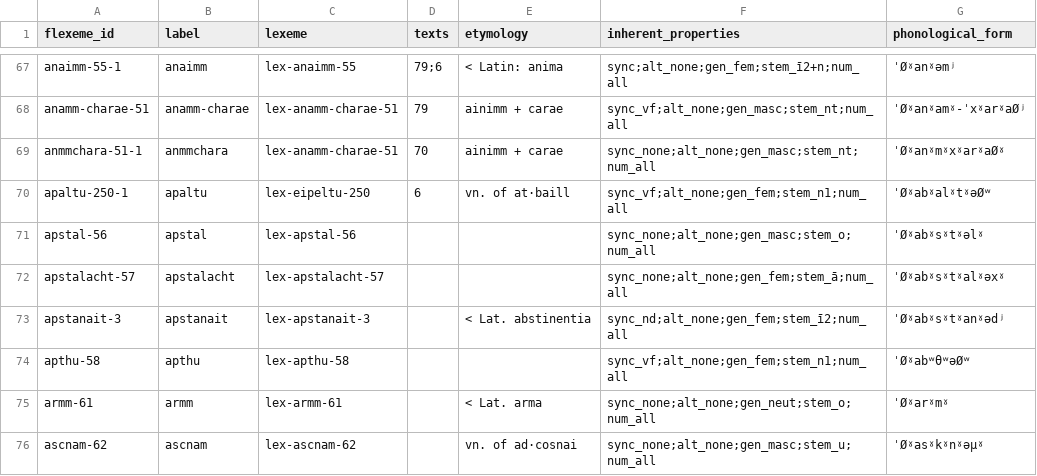
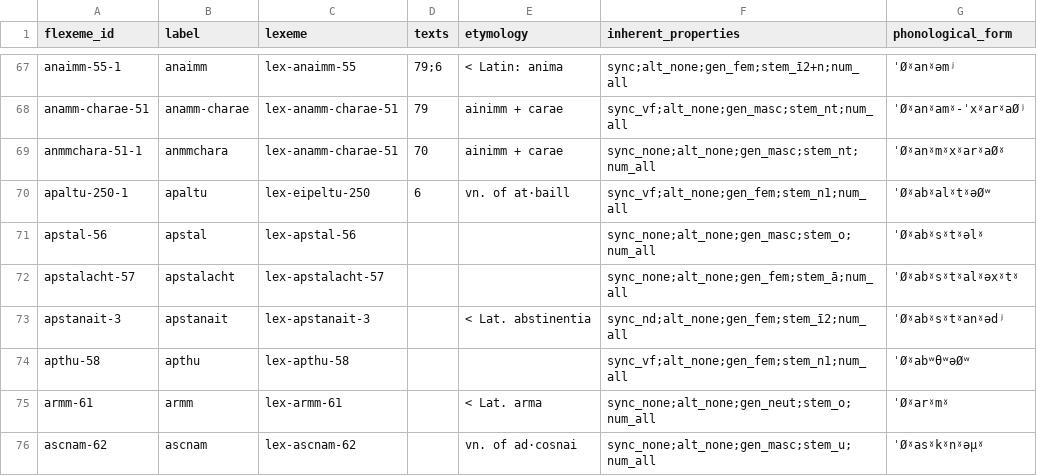
Before and after one commit to cormacanderson/Goidelex, a CSV file: flexemes.csv, drawn as a sheet; only a part is shown, gaps mark what is left out.

Commit message:
Re-generate transcription

```diff
--- a/flexemes.csv
+++ b/flexemes.csv
@@ -71,3 +71,3 @@ apaltu-250-1,apaltu,lex-eipeltu-250,6,vn. of at·baill,sync_vf;alt_none;gen_fem;
 apstal-56,apstal,lex-apstal-56,,,sync_none;alt_none;gen_masc;stem_o;num_all,ˈØˠabˠsˠtˠəlˠ
-apstalacht-57,apstalacht,lex-apstalacht-57,,,sync_none;alt_none;gen_fem;stem_ā;num_all,ˈØˠabˠsˠtˠalˠəxˠ
+apstalacht-57,apstalacht,lex-apstalacht-57,,,sync_none;alt_none;gen_fem;stem_ā;num_all,ˈØˠabˠsˠtˠalˠəxˠtˠ
 apstanait-3,apstanait,lex-apstanait-3,,< Lat. abstinentia,sync_nd;alt_none;gen_fem;stem_ī2;num_all,ˈØˠabˠsˠtˠanˠədʲ
```
